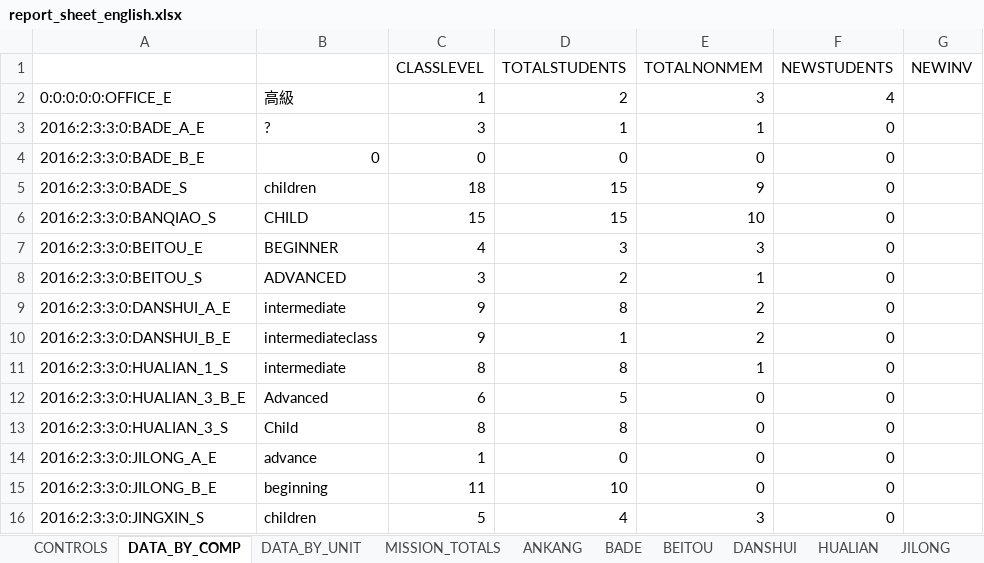
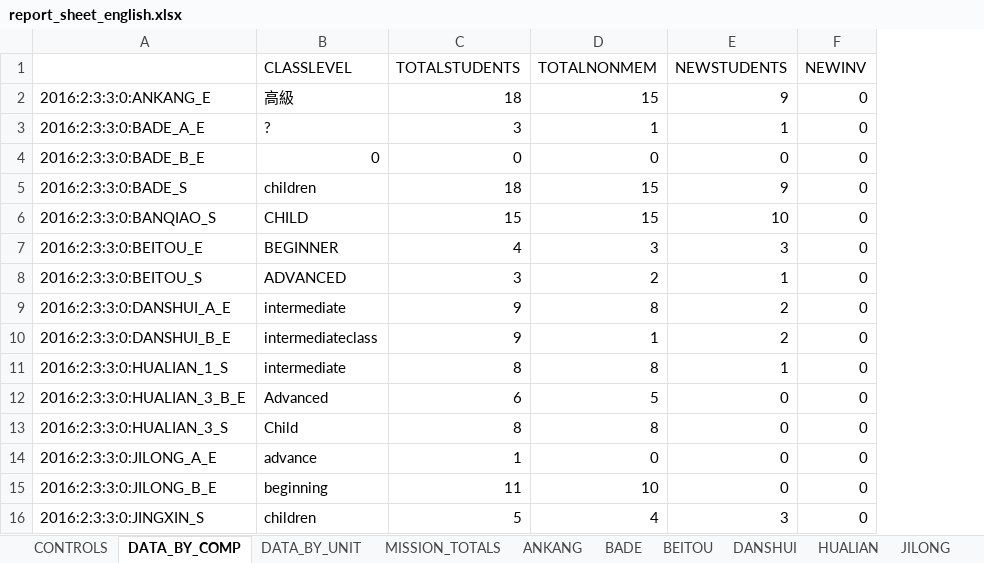
Before and after one commit to taiwantaipeimission/ARPS, an Excel workbook: report/Debug/report_sheet_english.xlsx, sheet DATA_BY_COMP, drawn as a sheet; only a part is shown; values as stored, in another font and other column widths than the file's, no borders; removed rows and columns are numbered as before the commit, all else as after; the diff covers the shown part only; the diff names each change by its address in the sheet, - before the commit and + after, or states it on an @@ line.

Commit message:
Correct data

```diff
--- a/report/Debug/report_sheet_english.xlsx (sheet DATA_BY_COMP)
+++ b/report/Debug/report_sheet_english.xlsx (sheet DATA_BY_COMP)
-column C (CLASSLEVEL), rows 3-16: 3 | 0 | 18 | 15 | 4 | 3 | 9 | 9 | 8 | 6 | 8 | 1 | 11 | 5
-B1: (empty)
+B1: CLASSLEVEL
-row 2: 0:0:0:0:0:OFFICE_E | 高級 | 1 | 2 | 3 | 4
+row 2: 2016:2:3:3:0:ANKANG_E | 高級 | 18 | 15 | 9 | 0
-C3 (TOTALSTUDENTS): 1
+C3 (TOTALSTUDENTS): 3
-E3 (NEWSTUDENTS): 0
+E3 (NEWSTUDENTS): 1
-F3:F16 (NEWINV): (empty)
+F3:F16 (NEWINV): 0
-C5 (TOTALSTUDENTS): 15
+C5 (TOTALSTUDENTS): 18
-D5 (TOTALNONMEM): 9
+D5 (TOTALNONMEM): 15
-E5 (NEWSTUDENTS): 0
+E5 (NEWSTUDENTS): 9
-D6 (TOTALNONMEM): 10
+D6 (TOTALNONMEM): 15
-E6 (NEWSTUDENTS): 0
+E6 (NEWSTUDENTS): 10
-C7 (TOTALSTUDENTS): 3
+C7 (TOTALSTUDENTS): 4
-E7 (NEWSTUDENTS): 0
+E7 (NEWSTUDENTS): 3
-C8 (TOTALSTUDENTS): 2
+C8 (TOTALSTUDENTS): 3
-D8 (TOTALNONMEM): 1
+D8 (TOTALNONMEM): 2
-E8 (NEWSTUDENTS): 0
+E8 (NEWSTUDENTS): 1
-C9 (TOTALSTUDENTS): 8
+C9 (TOTALSTUDENTS): 9
-D9 (TOTALNONMEM): 2
+D9 (TOTALNONMEM): 8
-E9:E10 (NEWSTUDENTS): 0
+E9:E10 (NEWSTUDENTS): 2
-C10 (TOTALSTUDENTS): 1
+C10 (TOTALSTUDENTS): 9
-D10 (TOTALNONMEM): 2
+D10 (TOTALNONMEM): 1
-D11 (TOTALNONMEM): 1
+D11 (TOTALNONMEM): 8
-E11 (NEWSTUDENTS): 0
+E11 (NEWSTUDENTS): 1
-C12 (TOTALSTUDENTS): 5
+C12 (TOTALSTUDENTS): 6
-D12 (TOTALNONMEM): 0
+D12 (TOTALNONMEM): 5
-D13 (TOTALNONMEM): 0
+D13 (TOTALNONMEM): 8
-C14 (TOTALSTUDENTS): 0
+C14 (TOTALSTUDENTS): 1
-C15 (TOTALSTUDENTS): 10
+C15 (TOTALSTUDENTS): 11
-D15 (TOTALNONMEM): 0
+D15 (TOTALNONMEM): 10
-C16 (TOTALSTUDENTS): 4
+C16 (TOTALSTUDENTS): 5
-D16 (TOTALNONMEM): 3
+D16 (TOTALNONMEM): 4
-E16 (NEWSTUDENTS): 0
+E16 (NEWSTUDENTS): 3
```
Also changed, not shown: 112 added rows and 171 edited cells elsewhere in this sheet, sheet DATA_BY_UNIT, sheet SHUANGHE, sheet SHILIN, sheet TAIDONG, sheet SONGSHAN, sheet ZHUBEI, 29 more sheets, formulas that keep their value, hidden cells, 53 other files.
